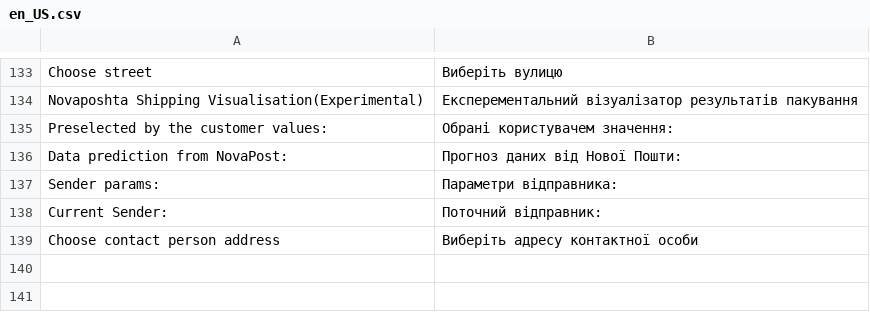
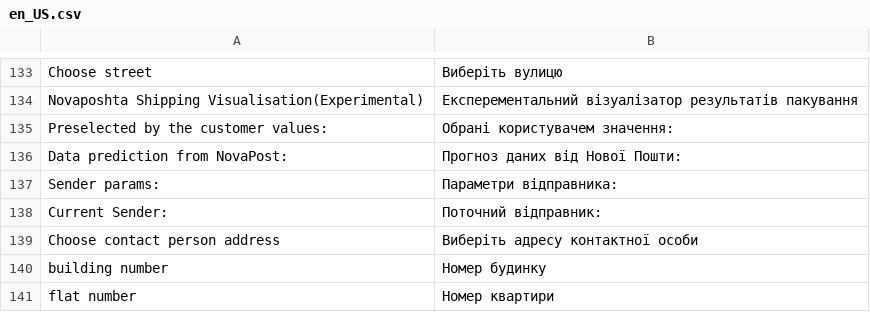
Before and after one commit to PerspectiveTeam/NovaposhtaShipping, a CSV file: i18n/en_US.csv, drawn as a sheet; only a part is shown, gaps mark what is left out.

```diff
--- a/i18n/en_US.csv
+++ b/i18n/en_US.csv
@@ -139 +139,3 @@
 "Choose contact person address","Виберіть адресу контактної особи"
+"building number","Номер будинку"
+"flat number","Номер квартири"
```
Also changed, not shown: i18n/ru_RU.csv, i18n/uk_UA.csv, 5 other files.
